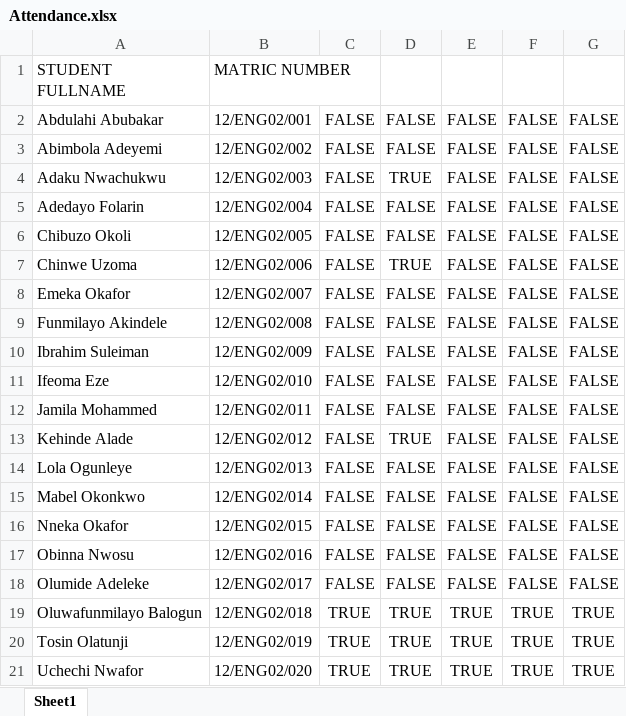
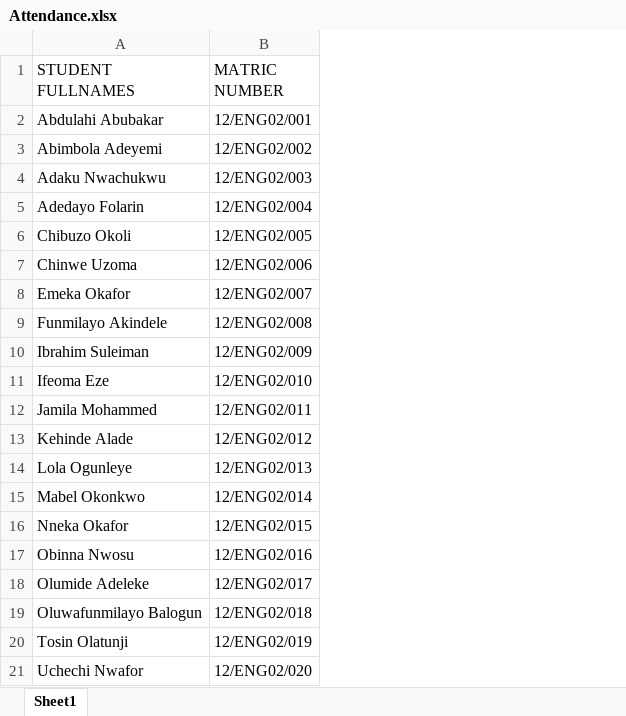
Before and after one commit to tobyoluyole/attendance-extraction-, an Excel workbook: Attendance.xlsx, sheet Sheet1, drawn as a sheet; values as stored, in another font and other column widths than the file's, no borders; the diff names each change by its address in the sheet, - before the commit and + after, or states it on an @@ line.

```diff
--- a/Attendance.xlsx (sheet Sheet1)
+++ b/Attendance.xlsx (sheet Sheet1)
-column C, rows 2-21: FALSE | FALSE | FALSE | FALSE | FALSE | FALSE | FALSE | FALSE | FALSE | FALSE | FALSE | FALSE | FALSE | FALSE | FALSE | FALSE | FALSE | TRUE | TRUE | TRUE
-column D, rows 2-21: FALSE | FALSE | TRUE | FALSE | FALSE | TRUE | FALSE | FALSE | FALSE | FALSE | FALSE | TRUE | FALSE | FALSE | FALSE | FALSE | FALSE | TRUE | TRUE | TRUE
-column E, rows 2-21: FALSE | FALSE | FALSE | FALSE | FALSE | FALSE | FALSE | FALSE | FALSE | FALSE | FALSE | FALSE | FALSE | FALSE | FALSE | FALSE | FALSE | TRUE | TRUE | TRUE
-column F, rows 2-21: FALSE | FALSE | FALSE | FALSE | FALSE | FALSE | FALSE | FALSE | FALSE | FALSE | FALSE | FALSE | FALSE | FALSE | FALSE | FALSE | FALSE | TRUE | TRUE | TRUE
-column G, rows 2-21: FALSE | FALSE | FALSE | FALSE | FALSE | FALSE | FALSE | FALSE | FALSE | FALSE | FALSE | FALSE | FALSE | FALSE | FALSE | FALSE | FALSE | TRUE | TRUE | TRUE
-A1: STUDENT FULLNAME
+A1: STUDENT FULLNAMES
```
Also changed, not shown: 1 other file.
